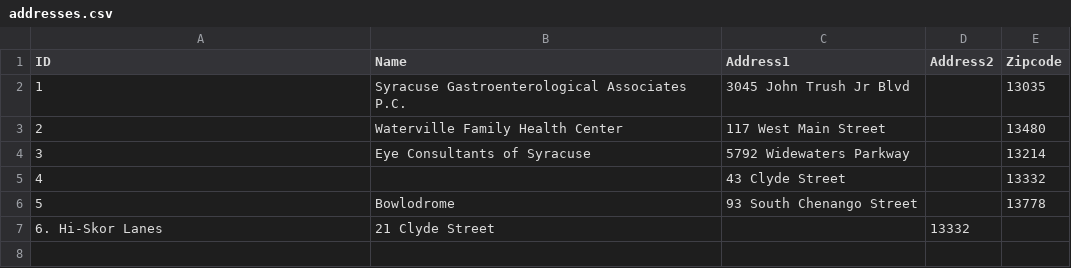
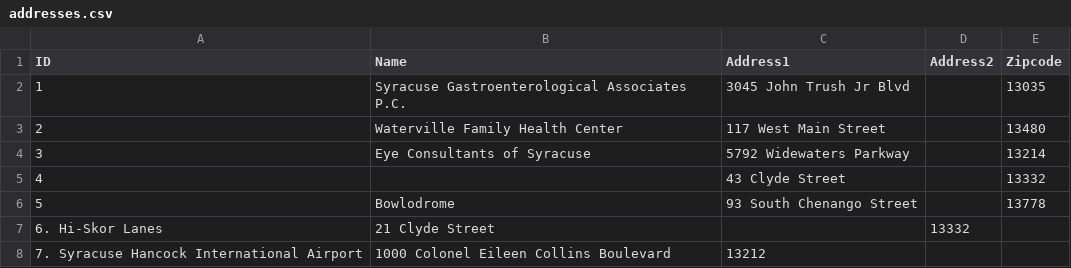
Before and after one commit to linux478/notebook, a CSV file: csv/addresses.csv, drawn as a sheet; the diff names each change by its address in the sheet, - before the commit and + after, or states it on an @@ line.

```diff
--- a/csv/addresses.csv
+++ b/csv/addresses.csv
+row 8: 7. Syracuse Hancock International Airport | 1000 Colonel Eileen Collins Boulevard | 13212
```
Also changed, not shown: csv/calendar.csv, 1 other file.
